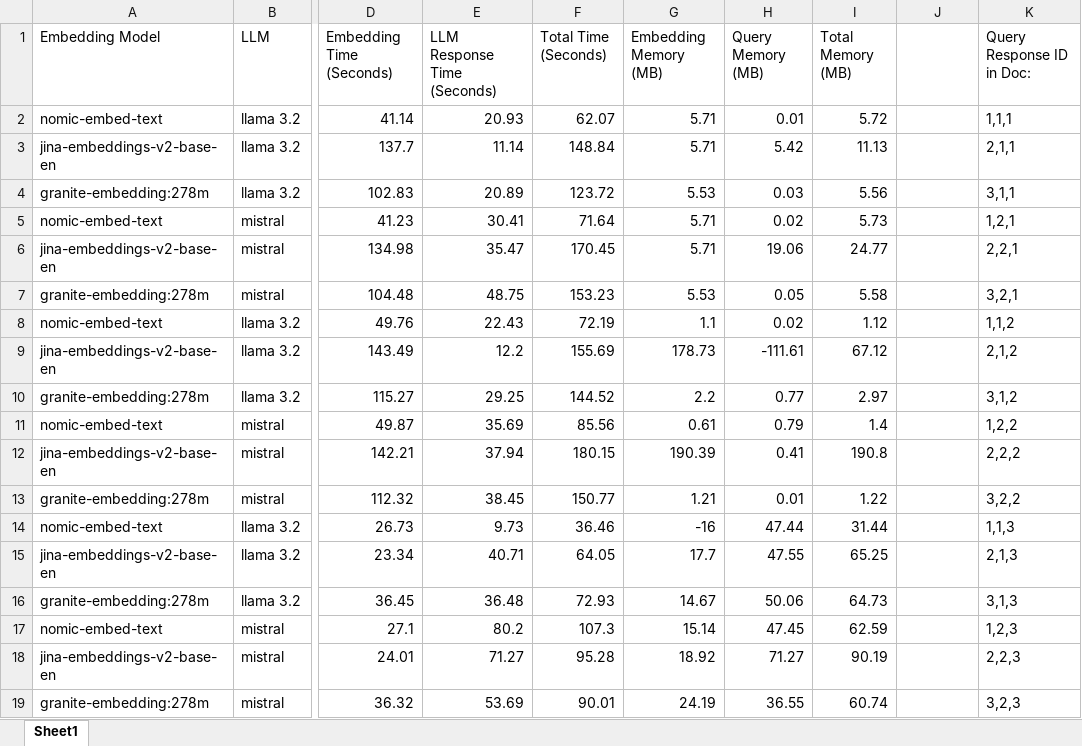
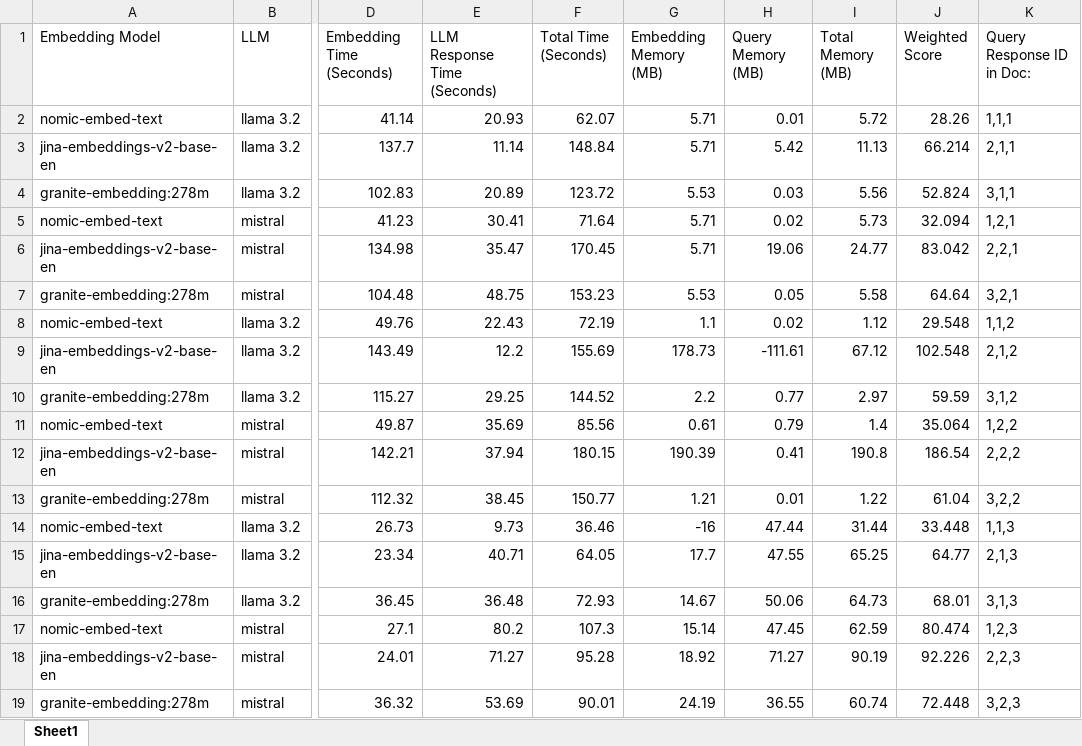
Before and after one commit to siraj-akmal/4300-rag-final, an Excel workbook: LLM Timing and Memory Tests.xlsx, sheet Sheet1, drawn as a sheet; only a part is shown, gaps mark what is left out; values as stored, in another font and other column widths than the file's, no borders; the diff names each change by its address in the sheet, - before the commit and + after, or states it on an @@ line.

Commit message:
weighted score

```diff
--- a/LLM Timing and Memory Tests.xlsx (sheet Sheet1)
+++ b/LLM Timing and Memory Tests.xlsx (sheet Sheet1)
-J1: (empty)
+J1: Weighted Score
-J2 (Weighted Score): (empty)
+J2 (Weighted Score): 28.26
-J3 (Weighted Score): (empty)
+J3 (Weighted Score): 66.214
-J4 (Weighted Score): (empty)
+J4 (Weighted Score): 52.824
-J5 (Weighted Score): (empty)
+J5 (Weighted Score): 32.094
-J6 (Weighted Score): (empty)
+J6 (Weighted Score): 83.042
-J7 (Weighted Score): (empty)
+J7 (Weighted Score): 64.64
-J8 (Weighted Score): (empty)
+J8 (Weighted Score): 29.548
-J9 (Weighted Score): (empty)
+J9 (Weighted Score): 102.548
-J10 (Weighted Score): (empty)
+J10 (Weighted Score): 59.59
-J11 (Weighted Score): (empty)
+J11 (Weighted Score): 35.064
-J12 (Weighted Score): (empty)
+J12 (Weighted Score): 186.54
-J13 (Weighted Score): (empty)
+J13 (Weighted Score): 61.04
-J14 (Weighted Score): (empty)
+J14 (Weighted Score): 33.448
-J15 (Weighted Score): (empty)
+J15 (Weighted Score): 64.77
-J16 (Weighted Score): (empty)
+J16 (Weighted Score): 68.01
-J17 (Weighted Score): (empty)
+J17 (Weighted Score): 80.474
-J18 (Weighted Score): (empty)
+J18 (Weighted Score): 92.226
-J19 (Weighted Score): (empty)
+J19 (Weighted Score): 72.448
```
Also changed, not shown: 1 other file.
